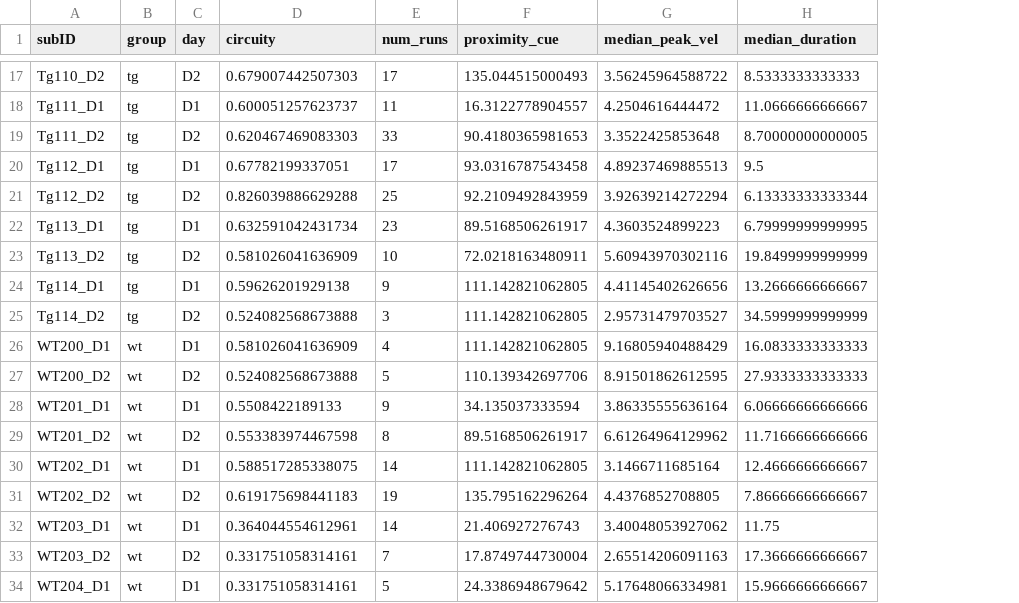
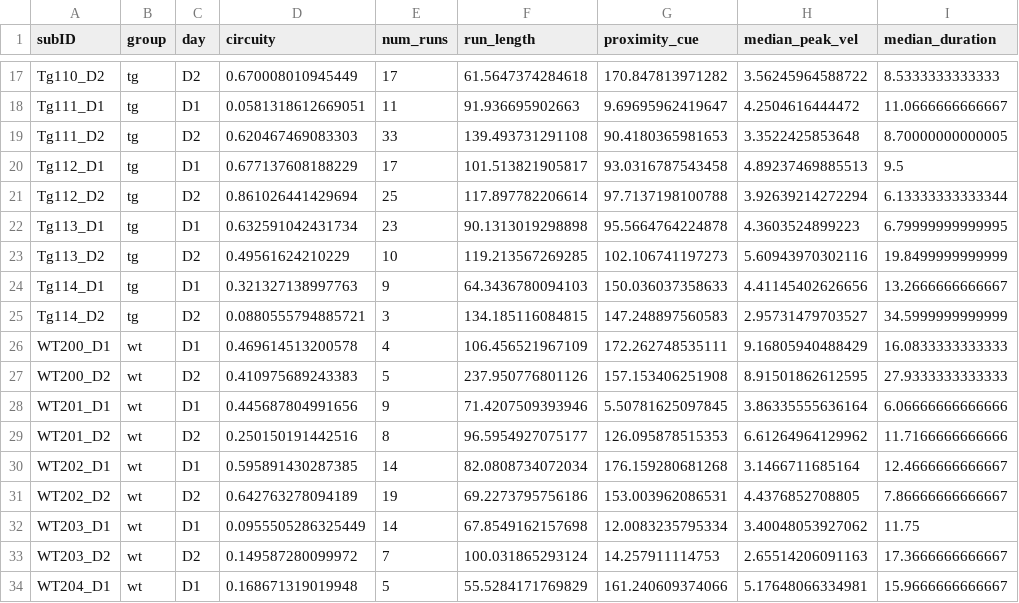
Before and after one commit to lolaBerkowitz/TgF344-AD_Open_Field, a CSV file: notebooks/data/movement_epochs.csv, drawn as a sheet; only a part is shown, gaps mark what is left out; addresses are those after the commit; the diff covers the shown part only; the diff names each change by its address in the sheet, - before the commit and + after, or states it on an @@ line.

```diff
--- a/notebooks/data/movement_epochs.csv
+++ b/notebooks/data/movement_epochs.csv
+column F (run_length), rows 17-34: 61.5647374284618 | 91.936695902663 | 139.493731291108 | 101.513821905817 | 117.897782206614 | 90.1313019298898 | 119.213567269285 | 64.3436780094103 | 134.185116084815 | 106.456521967109 | 237.950776801126 | 71.4207509393946 | 96.5954927075177 | 82.0808734072034 | 69.2273795756186 | 67.8549162157698 | 100.031865293124 | 55.5284171769829
-D17 (circuity): 0.679007442507303
+D17 (circuity): 0.670008010945449
-G17 (proximity_cue): 135.044515000493
+G17 (proximity_cue): 170.847813971282
-D18 (circuity): 0.600051257623737
+D18 (circuity): 0.0581318612669051
-G18 (proximity_cue): 16.3122778904557
+G18 (proximity_cue): 9.69695962419647
-D20 (circuity): 0.67782199337051
+D20 (circuity): 0.677137608188229
-D21 (circuity): 0.826039886629288
+D21 (circuity): 0.861026441429694
-G21 (proximity_cue): 92.2109492843959
+G21 (proximity_cue): 97.7137198100788
-G22 (proximity_cue): 89.5168506261917
+G22 (proximity_cue): 95.5664764224878
-D23 (circuity): 0.581026041636909
+D23 (circuity): 0.49561624210229
-G23 (proximity_cue): 72.0218163480911
+G23 (proximity_cue): 102.106741197273
-D24 (circuity): 0.59626201929138
+D24 (circuity): 0.321327138997763
-G24 (proximity_cue): 111.142821062805
+G24 (proximity_cue): 150.036037358633
-D25 (circuity): 0.524082568673888
+D25 (circuity): 0.0880555794885721
-G25 (proximity_cue): 111.142821062805
+G25 (proximity_cue): 147.248897560583
-D26 (circuity): 0.581026041636909
+D26 (circuity): 0.469614513200578
-G26 (proximity_cue): 111.142821062805
+G26 (proximity_cue): 172.262748535111
-D27 (circuity): 0.524082568673888
+D27 (circuity): 0.410975689243383
-G27 (proximity_cue): 110.139342697706
+G27 (proximity_cue): 157.153406251908
-D28 (circuity): 0.5508422189133
+D28 (circuity): 0.445687804991656
-G28 (proximity_cue): 34.135037333594
+G28 (proximity_cue): 5.50781625097845
-D29 (circuity): 0.553383974467598
+D29 (circuity): 0.250150191442516
-G29 (proximity_cue): 89.5168506261917
+G29 (proximity_cue): 126.095878515353
-D30 (circuity): 0.588517285338075
+D30 (circuity): 0.595891430287385
-G30 (proximity_cue): 111.142821062805
+G30 (proximity_cue): 176.159280681268
-D31 (circuity): 0.619175698441183
+D31 (circuity): 0.642763278094189
-G31 (proximity_cue): 135.795162296264
+G31 (proximity_cue): 153.003962086531
-D32 (circuity): 0.364044554612961
+D32 (circuity): 0.0955505286325449
-G32 (proximity_cue): 21.406927276743
+G32 (proximity_cue): 12.0083235795334
-D33 (circuity): 0.331751058314161
+D33 (circuity): 0.149587280099972
-G33 (proximity_cue): 17.8749744730004
+G33 (proximity_cue): 14.257911114753
-D34 (circuity): 0.331751058314161
+D34 (circuity): 0.168671319019948
-G34 (proximity_cue): 24.3386948679642
+G34 (proximity_cue): 161.240609374066
```
Also changed, not shown: 60 edited cells elsewhere in this file.
